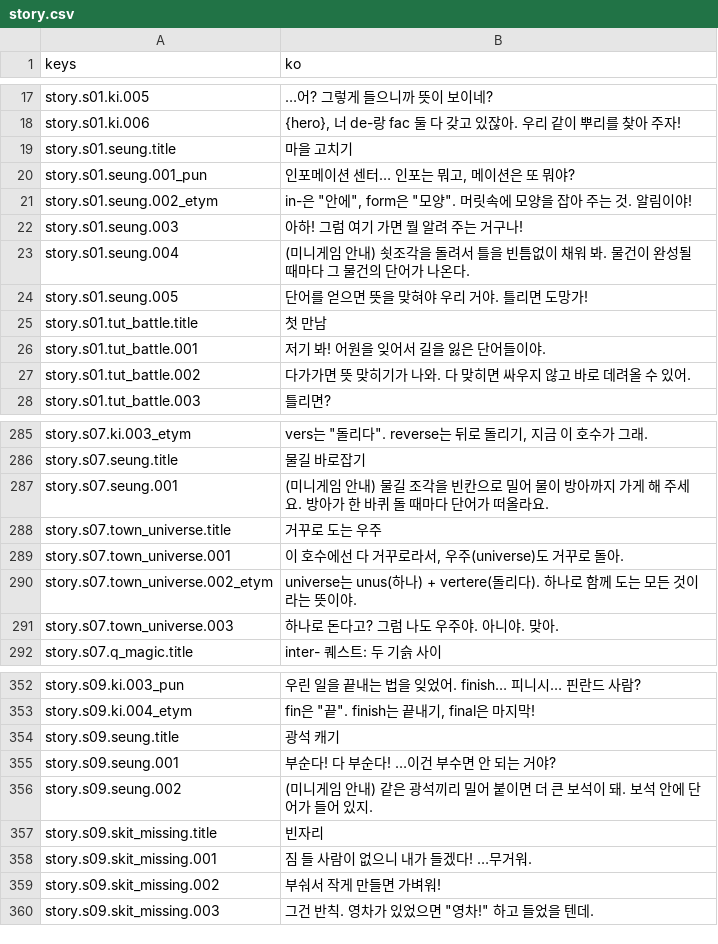
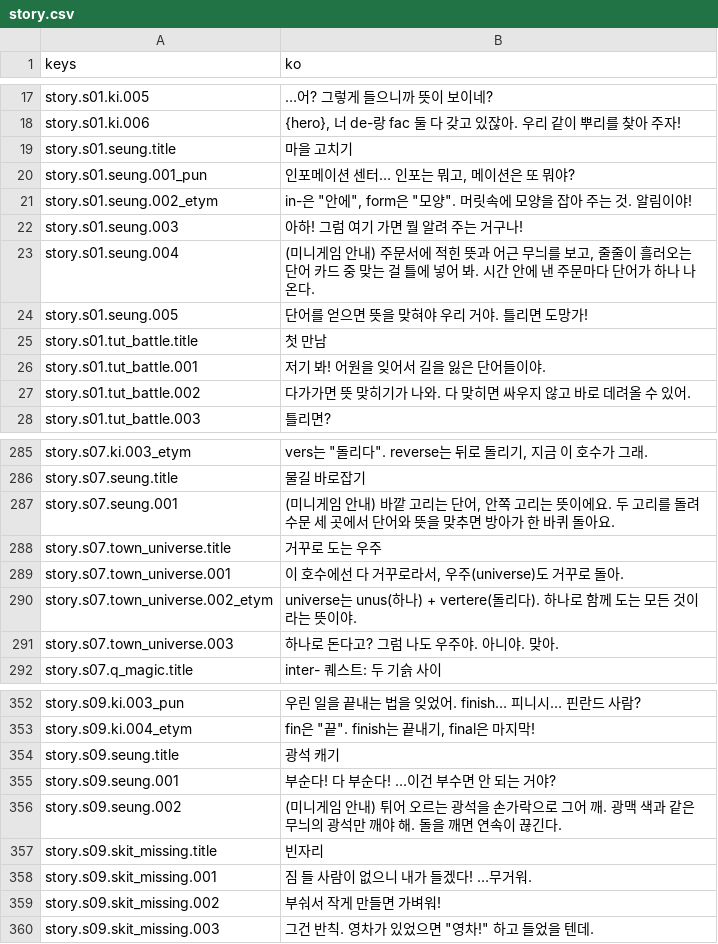
Before and after one commit to rosymaro/etymology-rpg, a CSV file: locale/story.csv, drawn as a sheet; only a part is shown, gaps mark what is left out.

```diff
--- a/locale/story.csv
+++ b/locale/story.csv
@@ -22,3 +22,3 @@ story.s01.seung.002_etym,"in-은 ""안에"", form은 ""모양"". 머릿속에
 story.s01.seung.003,아하! 그럼 여기 가면 뭘 알려 주는 거구나!
-story.s01.seung.004,(미니게임 안내) 쇳조각을 돌려서 틀을 빈틈없이 채워 봐. 물건이 완성될 때마다 그 물건의 단어가 나온다.
+story.s01.seung.004,"(미니게임 안내) 주문서에 적힌 뜻과 어근 무늬를 보고, 줄줄이 흘러오는 단어 카드 중 맞는 걸 틀에 넣어 봐. 시간 안에 낸 주문마다 단어가 하나 나온다."
 story.s01.seung.005,단어를 얻으면 뜻을 맞혀야 우리 거야. 틀리면 도망가!
@@ -286,3 +286,3 @@ story.s07.ki.003_etym,"vers는 ""돌리다"". reverse는 뒤로 돌리기, 지
 story.s07.seung.title,물길 바로잡기
-story.s07.seung.001,(미니게임 안내) 물길 조각을 빈칸으로 밀어 물이 방아까지 가게 해 주세요. 방아가 한 바퀴 돌 때마다 단어가 떠올라요.
+story.s07.seung.001,"(미니게임 안내) 바깥 고리는 단어, 안쪽 고리는 뜻이에요. 두 고리를 돌려 수문 세 곳에서 단어와 뜻을 맞추면 방아가 한 바퀴 돌아요."
 story.s07.town_universe.title,거꾸로 도는 우주
@@ -355,3 +355,3 @@ story.s09.seung.title,광석 캐기
 story.s09.seung.001,부순다! 다 부순다! …이건 부수면 안 되는 거야?
-story.s09.seung.002,(미니게임 안내) 같은 광석끼리 밀어 붙이면 더 큰 보석이 돼. 보석 안에 단어가 들어 있지.
+story.s09.seung.002,(미니게임 안내) 튀어 오르는 광석을 손가락으로 그어 깨. 광맥 색과 같은 무늬의 광석만 깨야 해. 돌을 깨면 연속이 끊긴다.
 story.s09.skit_missing.title,빈자리
```
Also changed, not shown: 15 other files.
